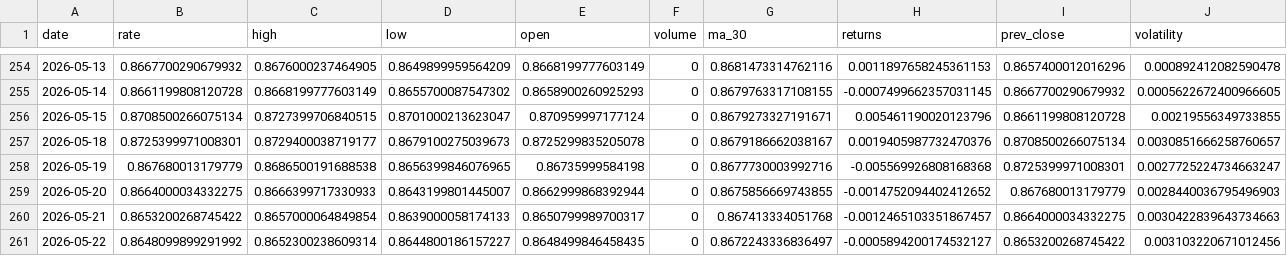
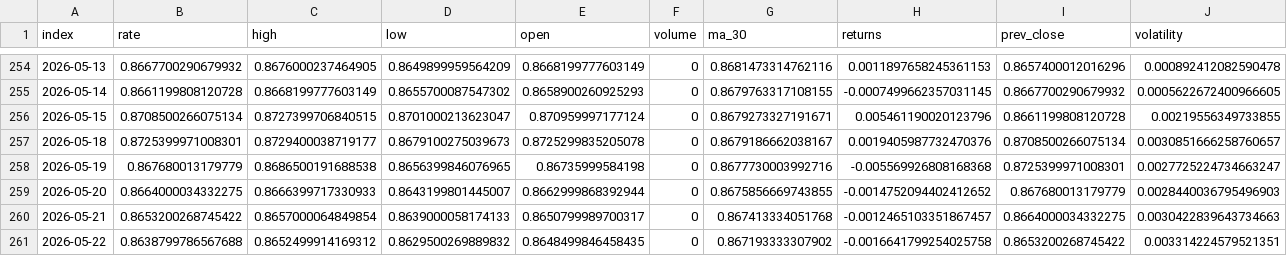
Before and after one commit to sha2w2/whatstherate, a CSV file: data/processed/features_engineered.csv, drawn as a sheet; only a part is shown, gaps mark what is left out; the diff names each change by its address in the sheet, - before the commit and + after, or states it on an @@ line.

```diff
--- a/data/processed/features_engineered.csv
+++ b/data/processed/features_engineered.csv
-A1: date
+A1: index
-B261 (rate): 0.8648099899291992
+B261 (rate): 0.8638799786567688
-C261 (high): 0.8652300238609314
+C261 (high): 0.8652499914169312
-D261 (low): 0.8644800186157227
+D261 (low): 0.8629500269889832
-G261 (ma_30): 0.8672243336836497
+G261 (ma_30): 0.867193333307902
-H261 (returns): -0.0005894200174532127
+H261 (returns): -0.0016641799254025758
-J261 (volatility): 0.003103220671012456
+J261 (volatility): 0.003314224579521351
```
Also changed, not shown: 1 other file.
